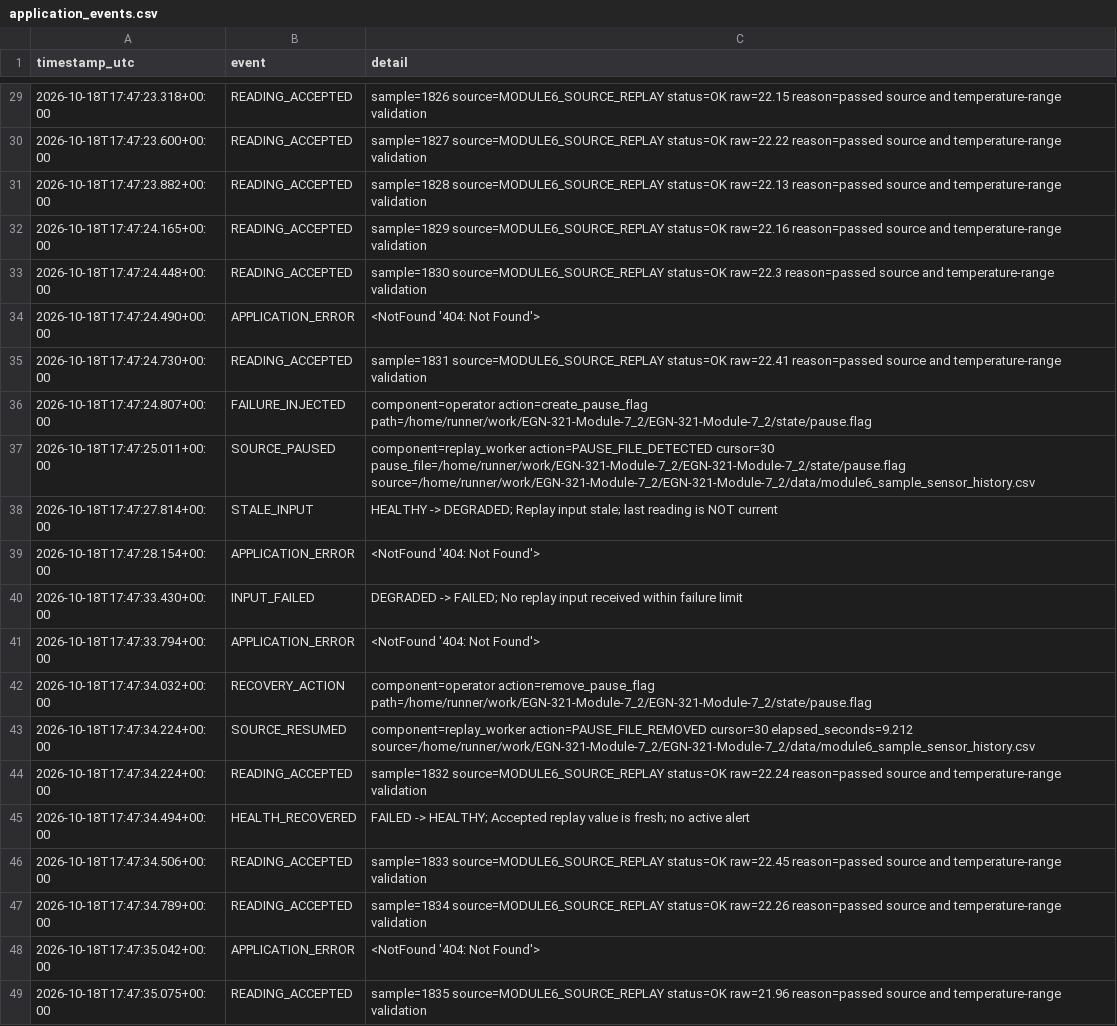
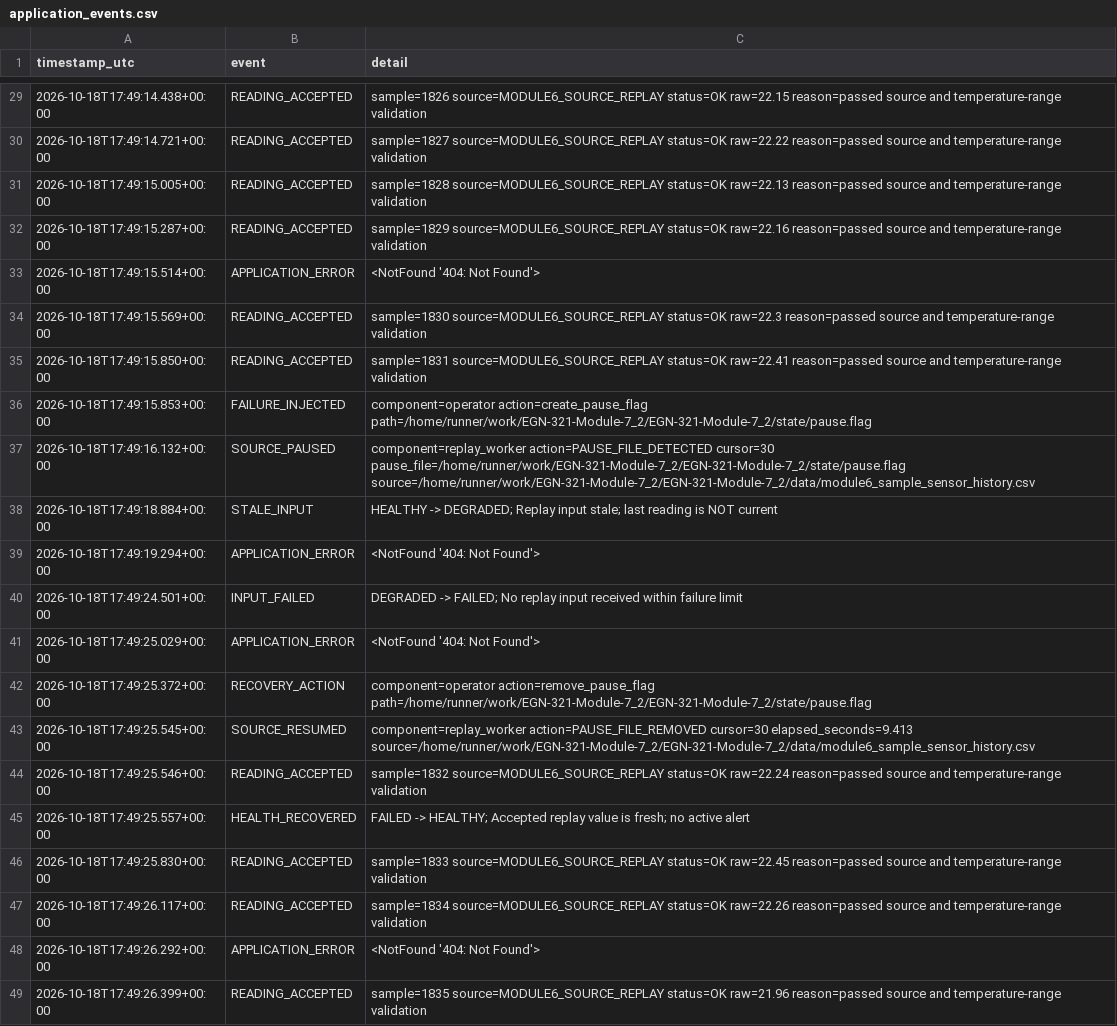
Before and after one commit to Barquito0/EGN-321-Module-7_2, a CSV file: evidence/application_events.csv, drawn as a sheet; only a part is shown, gaps mark what is left out; removed rows and columns are numbered as before the commit, all else as after; the diff covers the shown part only; the diff names each change by its address in the sheet, - before the commit and + after, or states it on an @@ line.

```diff
--- a/evidence/application_events.csv
+++ b/evidence/application_events.csv
-A29 (timestamp_utc): 2026-10-18T17:47:23.318+00:00
+A29 (timestamp_utc): 2026-10-18T17:49:14.438+00:00
-A30 (timestamp_utc): 2026-10-18T17:47:23.600+00:00
+A30 (timestamp_utc): 2026-10-18T17:49:14.721+00:00
-A31 (timestamp_utc): 2026-10-18T17:47:23.882+00:00
+A31 (timestamp_utc): 2026-10-18T17:49:15.005+00:00
-A32 (timestamp_utc): 2026-10-18T17:47:24.165+00:00
+A32 (timestamp_utc): 2026-10-18T17:49:15.287+00:00
-row 33: 2026-10-18T17:47:24.448+00:00 | READING_ACCEPTED | sample=1830 source=MODULE6_SOURCE_REPLAY status=OK raw=22.3 reason=passed source and temperature-range validation
-A33 (timestamp_utc): 2026-10-18T17:47:24.490+00:00
+A33 (timestamp_utc): 2026-10-18T17:49:15.514+00:00
+row 34: 2026-10-18T17:49:15.569+00:00 | READING_ACCEPTED | sample=1830 source=MODULE6_SOURCE_REPLAY status=OK raw=22.3 reason=passed source and temperature-range validation
-A35 (timestamp_utc): 2026-10-18T17:47:24.730+00:00
+A35 (timestamp_utc): 2026-10-18T17:49:15.850+00:00
-A36 (timestamp_utc): 2026-10-18T17:47:24.807+00:00
+A36 (timestamp_utc): 2026-10-18T17:49:15.853+00:00
-A37 (timestamp_utc): 2026-10-18T17:47:25.011+00:00
+A37 (timestamp_utc): 2026-10-18T17:49:16.132+00:00
-A38 (timestamp_utc): 2026-10-18T17:47:27.814+00:00
+A38 (timestamp_utc): 2026-10-18T17:49:18.884+00:00
-A39 (timestamp_utc): 2026-10-18T17:47:28.154+00:00
+A39 (timestamp_utc): 2026-10-18T17:49:19.294+00:00
-A40 (timestamp_utc): 2026-10-18T17:47:33.430+00:00
+A40 (timestamp_utc): 2026-10-18T17:49:24.501+00:00
-A41 (timestamp_utc): 2026-10-18T17:47:33.794+00:00
+A41 (timestamp_utc): 2026-10-18T17:49:25.029+00:00
-A42 (timestamp_utc): 2026-10-18T17:47:34.032+00:00
+A42 (timestamp_utc): 2026-10-18T17:49:25.372+00:00
-A43 (timestamp_utc): 2026-10-18T17:47:34.224+00:00
+A43 (timestamp_utc): 2026-10-18T17:49:25.545+00:00
-C43 (detail): …action=PAUSE_FILE_REMOVED cursor=30 elapsed_seconds=9.212 source=/home/runner/work/EGN-321-Module-7_2/EGN-321-Module-7_2/data/module6_sample_sensor_history.csv
+C43 (detail): …action=PAUSE_FILE_REMOVED cursor=30 elapsed_seconds=9.413 source=/home/runner/work/EGN-321-Module-7_2/EGN-321-Module-7_2/data/module6_sample_sensor_history.csv
-A44 (timestamp_utc): 2026-10-18T17:47:34.224+00:00
+A44 (timestamp_utc): 2026-10-18T17:49:25.546+00:00
-A45 (timestamp_utc): 2026-10-18T17:47:34.494+00:00
+A45 (timestamp_utc): 2026-10-18T17:49:25.557+00:00
-A46 (timestamp_utc): 2026-10-18T17:47:34.506+00:00
+A46 (timestamp_utc): 2026-10-18T17:49:25.830+00:00
-A47 (timestamp_utc): 2026-10-18T17:47:34.789+00:00
+A47 (timestamp_utc): 2026-10-18T17:49:26.117+00:00
-A48 (timestamp_utc): 2026-10-18T17:47:35.042+00:00
+A48 (timestamp_utc): 2026-10-18T17:49:26.292+00:00
-A49 (timestamp_utc): 2026-10-18T17:47:35.075+00:00
+A49 (timestamp_utc): 2026-10-18T17:49:26.399+00:00
```
Also changed, not shown: 27 edited cells elsewhere in this file, evidence/timeline.csv, 8 other files.
